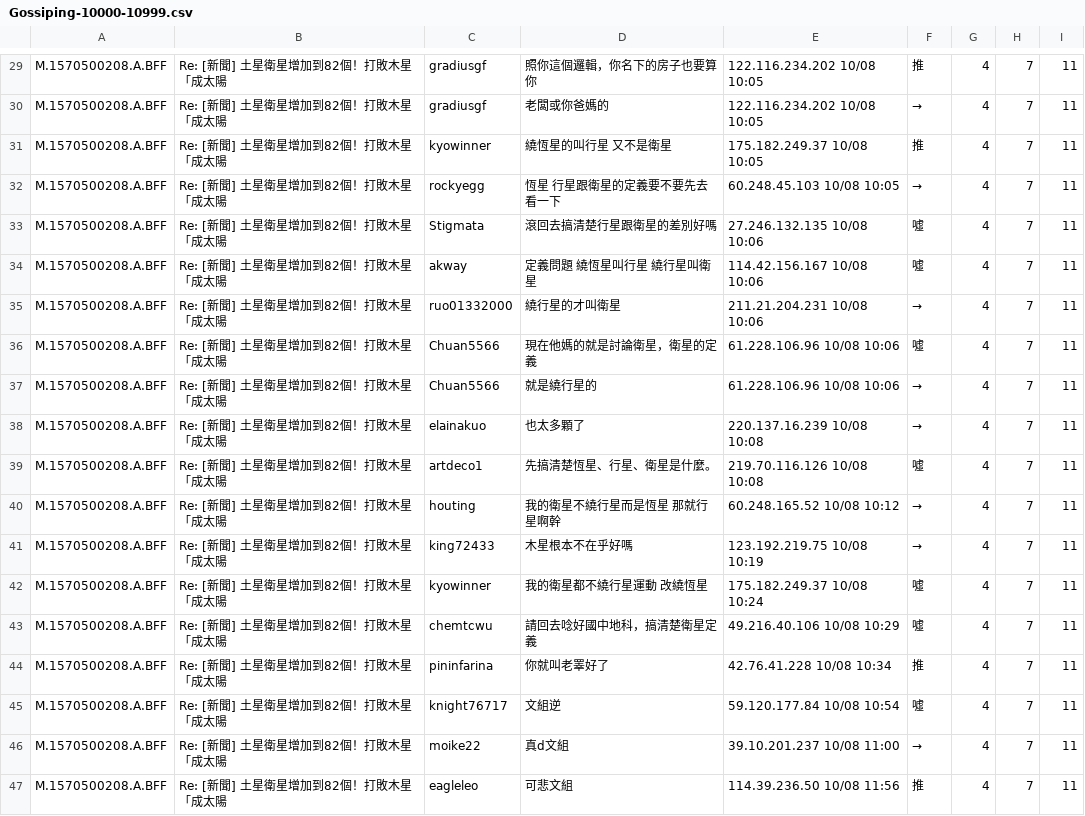
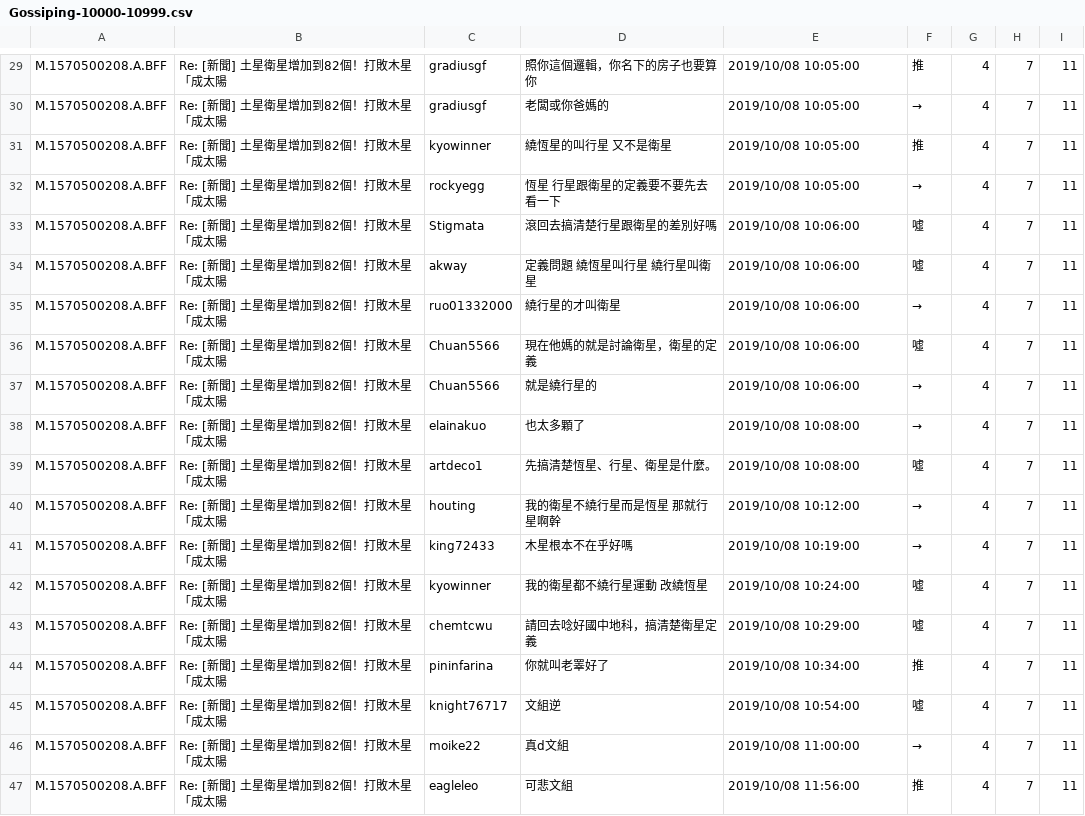
Before and after one commit to kevinstarproject/RustJsonData, a CSV file: jsondata/Gossiping-10000-10999.csv, drawn as a sheet; only a part is shown, gaps mark what is left out; the diff covers the shown part only; the diff names each change by its address in the sheet, - before the commit and + after, or states it on an @@ line.

```diff
--- a/jsondata/Gossiping-10000-10999.csv
+++ b/jsondata/Gossiping-10000-10999.csv
-E29:E30: 122.116.234.202 10/08 10:05
+E29:E30: 2019/10/08 10:05:00
-E31: 175.182.249.37 10/08 10:05
+E31: 2019/10/08 10:05:00
-E32: 60.248.45.103 10/08 10:05
+E32: 2019/10/08 10:05:00
-E33: 27.246.132.135 10/08 10:06
+E33: 2019/10/08 10:06:00
-E34: 114.42.156.167 10/08 10:06
+E34: 2019/10/08 10:06:00
-E35: 211.21.204.231 10/08 10:06
+E35: 2019/10/08 10:06:00
-E36:E37: 61.228.106.96 10/08 10:06
+E36:E37: 2019/10/08 10:06:00
-E38: 220.137.16.239 10/08 10:08
+E38: 2019/10/08 10:08:00
-E39: 219.70.116.126 10/08 10:08
+E39: 2019/10/08 10:08:00
-E40: 60.248.165.52 10/08 10:12
+E40: 2019/10/08 10:12:00
-E41: 123.192.219.75 10/08 10:19
+E41: 2019/10/08 10:19:00
-E42: 175.182.249.37 10/08 10:24
+E42: 2019/10/08 10:24:00
-E43: 49.216.40.106 10/08 10:29
+E43: 2019/10/08 10:29:00
-E44: 42.76.41.228 10/08 10:34
+E44: 2019/10/08 10:34:00
-E45: 59.120.177.84 10/08 10:54
+E45: 2019/10/08 10:54:00
-E46: 39.10.201.237 10/08 11:00
+E46: 2019/10/08 11:00:00
-E47: 114.39.236.50 10/08 11:56
+E47: 2019/10/08 11:56:00
```
Also changed, not shown: 28 edited cells elsewhere in this file, jsondata/Gossiping-13000-13999.csv, 7 other files.
